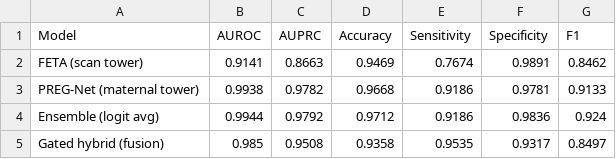
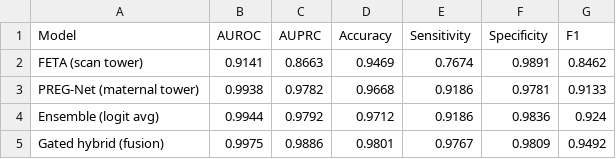
Before and after one commit to Sakthi-Developer/Preg-Feta, a CSV file: results/paper_table_single_split.csv, drawn as a sheet.

```diff
--- a/results/paper_table_single_split.csv
+++ b/results/paper_table_single_split.csv
@@ -4,2 +4,2 @@ PREG-Net (maternal tower),0.9938,0.9782,0.9668,0.9186,0.9781,0.9133
 Ensemble (logit avg),0.9944,0.9792,0.9712,0.9186,0.9836,0.924
-Gated hybrid (fusion),0.985,0.9508,0.9358,0.9535,0.9317,0.8497
+Gated hybrid (fusion),0.9975,0.9886,0.9801,0.9767,0.9809,0.9492
```
Also changed, not shown: 5 other files.
